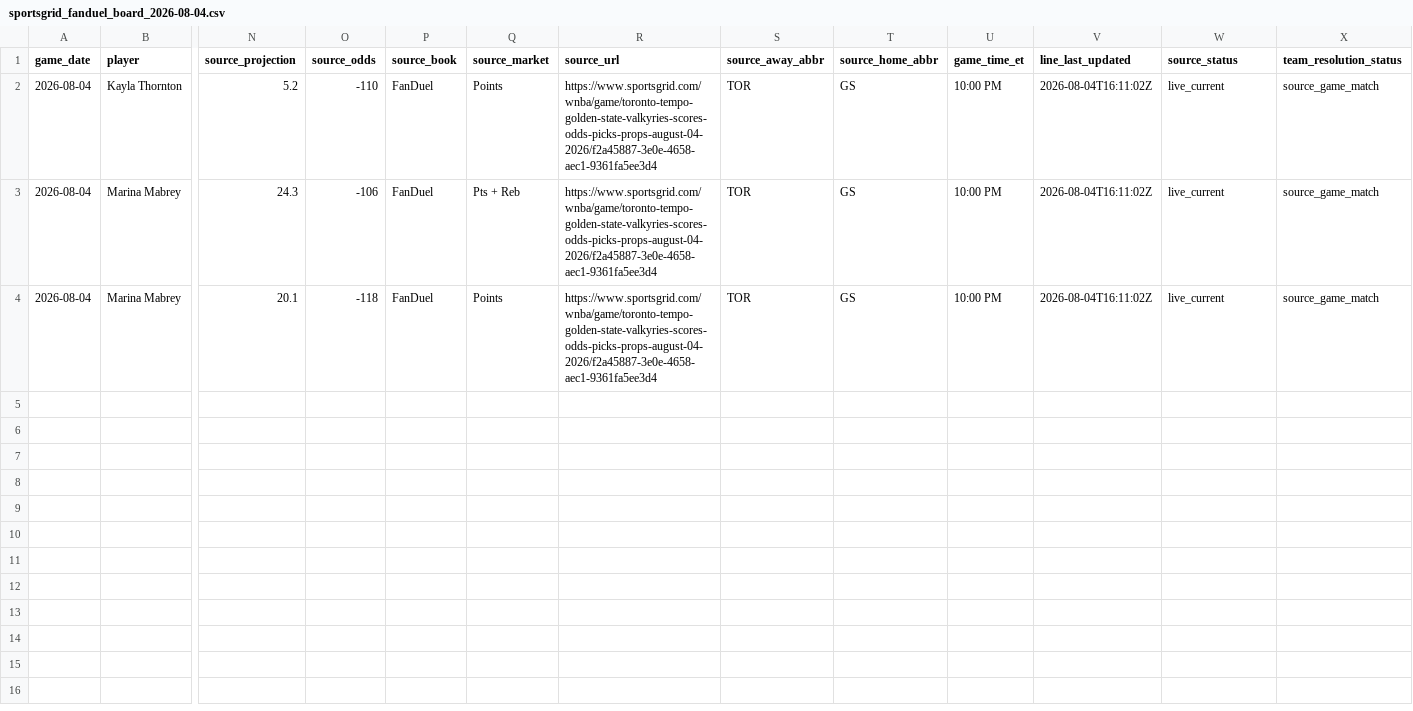
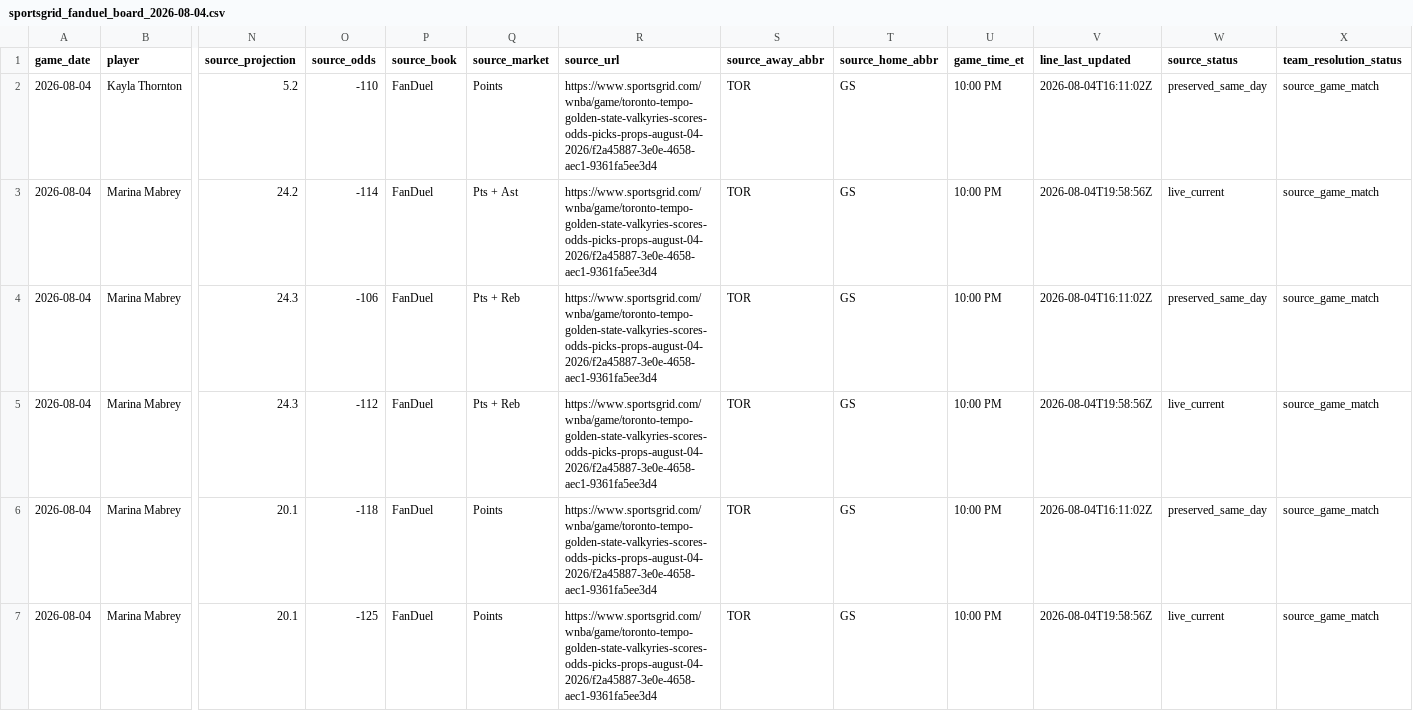
Before and after one commit to testqgw/SCP, a CSV file: wnba/data/current/sportsgrid_fanduel_board_2026-08-04.csv, drawn as a sheet; only a part is shown, gaps mark what is left out; addresses are those after the commit; rows hold the shown columns only; the diff names each change by its address in the sheet, - before the commit and + after, or states it on an @@ line.

```diff
--- a/wnba/data/current/sportsgrid_fanduel_board_2026-08-04.csv
+++ b/wnba/data/current/sportsgrid_fanduel_board_2026-08-04.csv
-W2 (source_status): live_current
+W2 (source_status): preserved_same_day
+row 3: 2026-08-04 | Marina Mabrey | 24.2 | -114 | FanDuel | Pts + Ast | https://www.sportsgrid.com/wnba/game/toronto-tempo-golden-state-valkyries-scores-odds-picks-props-august-04-2026/f2a45887-3e0e-4658-aec1-9361fa5ee3d4 | TOR | GS | 10:00 PM | 2026-08-04T19:58:56Z | live_current | source_game_match
-W4 (source_status): live_current
+W4 (source_status): preserved_same_day
+row 5: 2026-08-04 | Marina Mabrey | 24.3 | -112 | FanDuel | Pts + Reb | https://www.sportsgrid.com/wnba/game/toronto-tempo-golden-state-valkyries-scores-odds-picks-props-august-04-2026/f2a45887-3e0e-4658-aec1-9361fa5ee3d4 | TOR | GS | 10:00 PM | 2026-08-04T19:58:56Z | live_current | source_game_match
-W6 (source_status): live_current
+W6 (source_status): preserved_same_day
+row 7: 2026-08-04 | Marina Mabrey | 20.1 | -125 | FanDuel | Points | https://www.sportsgrid.com/wnba/game/toronto-tempo-golden-state-valkyries-scores-odds-picks-props-august-04-2026/f2a45887-3e0e-4658-aec1-9361fa5ee3d4 | TOR | GS | 10:00 PM | 2026-08-04T19:58:56Z | live_current | source_game_match
```
Also changed, not shown: wnba/output/current-card.csv, wnba/output/current-settlement.csv, 5 other files.
